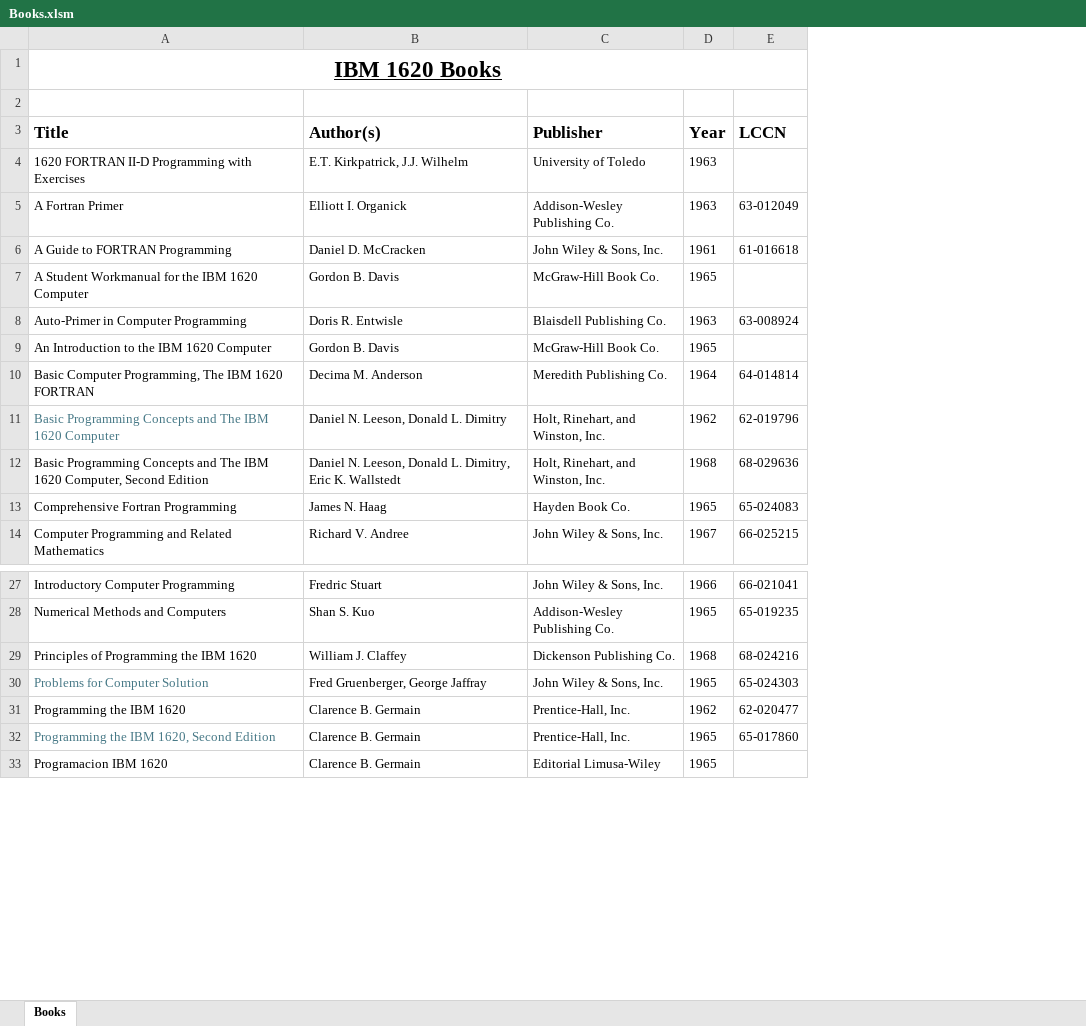
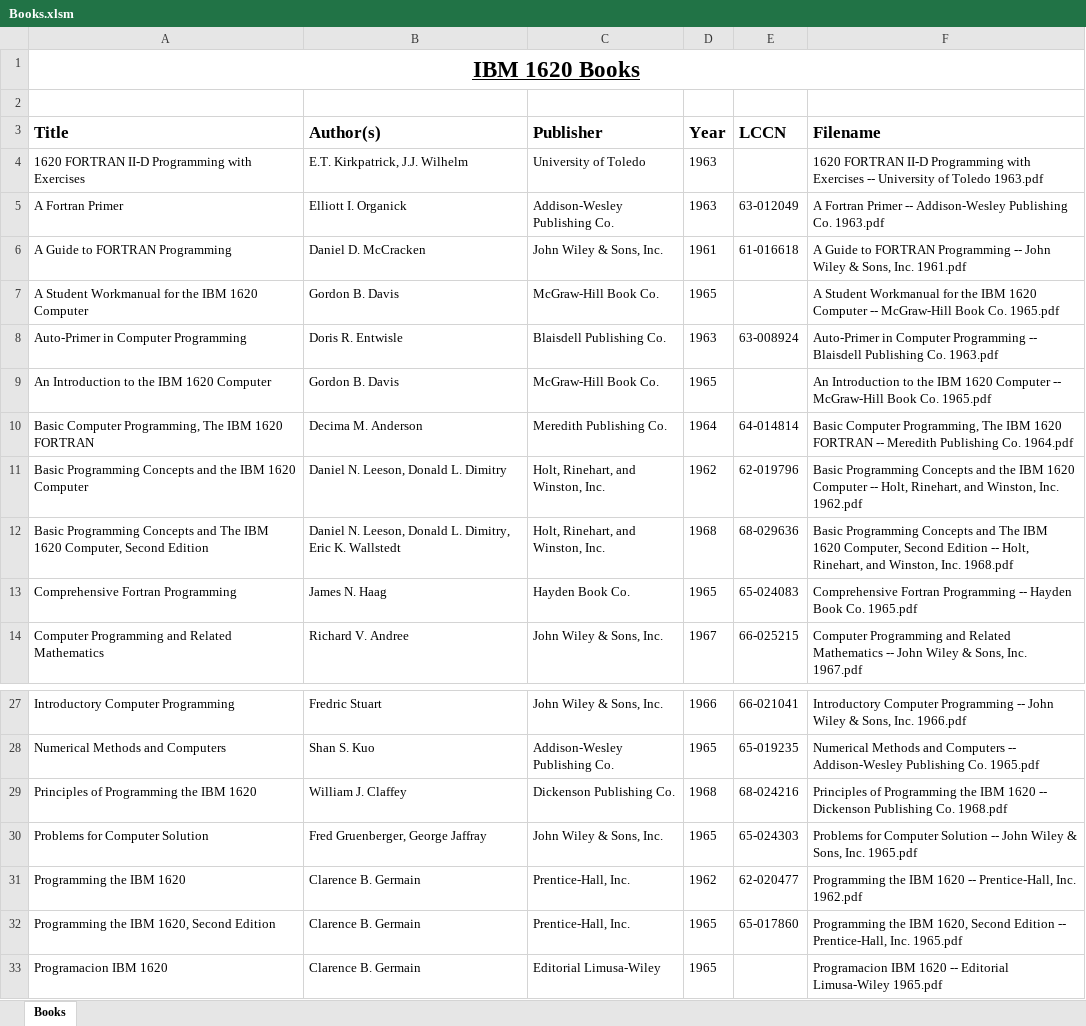
Before and after one commit to pkimpel/IBM1620-Archive, an Excel workbook: Documents/Books/Books.xlsm, sheet Books, drawn as a sheet; only a part is shown, gaps mark what is left out; values as stored, in another font and other column widths than the file's, no borders; charts and pictures not drawn; the diff names each change by its address in the sheet, - before the commit and + after, or states it on an @@ line.

```diff
--- a/Documents/Books/Books.xlsm (sheet Books)
+++ b/Documents/Books/Books.xlsm (sheet Books)
+column F (Filename), rows 4-14: 1620 FORTRAN II-D Programming with Exercises -- University of Toledo 1963.pdf | A Fortran Primer -- Addison-Wesley Publishing Co. 1963.pdf | A Guide to FORTRAN Programming -- John Wiley & Sons, Inc. 1961.pdf | A Student Workmanual for the IBM 1620 Computer -- McGraw-Hill Book Co. 1965.pdf | Auto-Primer in Computer Programming -- Blaisdell Publishing Co. 1963.pdf | An Introduction to the IBM 1620 Computer -- McGraw-Hill Book Co. 1965.pdf | Basic Computer Programming, The IBM 1620 FORTRAN -- Meredith Publishing Co. 1964.pdf | Basic Programming Concepts and the IBM 1620 Computer -- Holt, Rinehart, and Winston, Inc. 1962.pdf | Basic Programming Concepts and The IBM 1620 Computer, Second Edition -- Holt, Rinehart, and Winston, Inc. 1968.pdf | Comprehensive Fortran Programming -- Hayden Book Co. 1965.pdf | Computer Programming and Related Mathematics -- John Wiley & Sons, Inc. 1967.pdf; rows 27-33: Introductory Computer Programming -- John Wiley & Sons, Inc. 1966.pdf | Numerical Methods and Computers -- Addison-Wesley Publishing Co. 1965.pdf | Principles of Programming the IBM 1620 -- Dickenson Publishing Co. 1968.pdf | Problems for Computer Solution -- John Wiley & Sons, Inc. 1965.pdf | Programming the IBM 1620 -- Prentice-Hall, Inc. 1962.pdf | Programming the IBM 1620, Second Edition -- Prentice-Hall, Inc. 1965.pdf | Programacion IBM 1620 -- Editorial Limusa-Wiley 1965.pdf
-A11 (Title): …Concepts and The IBM 1620…
+A11 (Title): …Concepts and the IBM 1620…
-A11 text colour: #467886
+A11 text colour: black
-A30 text colour: #467886
+A30 text colour: black
-A32 text colour: #467886
+A32 text colour: black
```
Also changed, not shown: charts or pictures, Documents/Ads/Ads.xlsm, Documents/Articles/Articles.xlsm, 16 other files.
